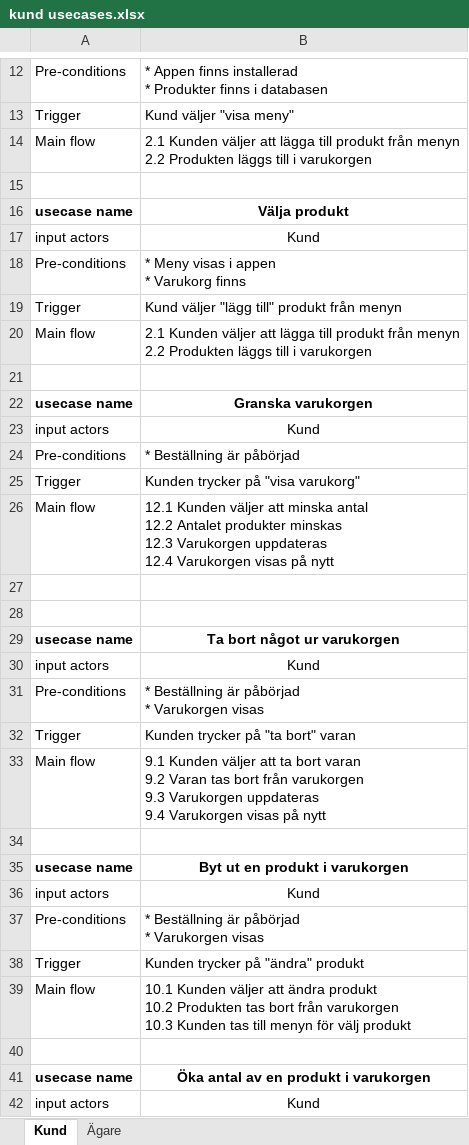
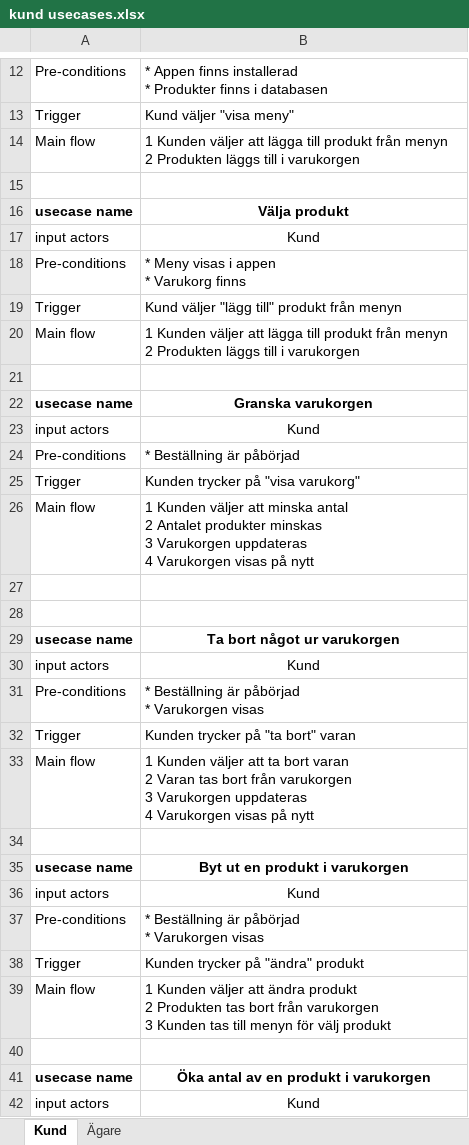
Before and after one commit to gospelmalin/CafeApp, an Excel workbook: Diagram/kund usecases.xlsx, sheet Kund, drawn as a sheet; only a part is shown, gaps mark what is left out; values as stored, in another font and other column widths than the file's, no borders; ↵ is a line break in a cell; the diff covers the shown part only; the diff names each change by its address in the sheet, - before the commit and + after, or states it on an @@ line.

Commit message:
ändrat numrering och ägartabell

```diff
--- a/Diagram/kund usecases.xlsx (sheet Kund)
+++ b/Diagram/kund usecases.xlsx (sheet Kund)
-B14: 2.1 Kunden väljer att lägga till produkt från menyn ↵ 2.2 Produkten läggs…
+B14: 1 Kunden väljer att lägga till produkt från menyn ↵ 2 Produkten läggs…
-B20: 2.1 Kunden väljer att lägga till produkt från menyn ↵ 2.2 Produkten läggs…
+B20: 1 Kunden väljer att lägga till produkt från menyn ↵ 2 Produkten läggs…
-B26: 12.1 Kunden väljer att minska antal ↵ 12.2 Antalet produkter minskas ↵ 12.3 Varukorgen uppdateras ↵ 12.4 Varukorgen visas…
+B26: 1 Kunden väljer att minska antal ↵ 2 Antalet produkter minskas ↵ 3 Varukorgen uppdateras ↵ 4 Varukorgen visas…
-B33: 9.1 Kunden väljer att ta bort varan ↵ 9.2 Varan tas bort från varukorgen ↵ 9.3 Varukorgen uppdateras ↵ 9.4 Varukorgen visas…
+B33: 1 Kunden väljer att ta bort varan ↵ 2 Varan tas bort från varukorgen ↵ 3 Varukorgen uppdateras ↵ 4 Varukorgen visas…
-B39: 10.1 Kunden väljer att ändra produkt ↵ 10.2 Produkten tas bort från varukorgen ↵ 10.3 Kunden tas…
+B39: 1 Kunden väljer att ändra produkt ↵ 2 Produkten tas bort från varukorgen ↵ 3 Kunden tas…
```
Also changed, not shown: 2 edited cells elsewhere in this sheet, sheet Ägare.
